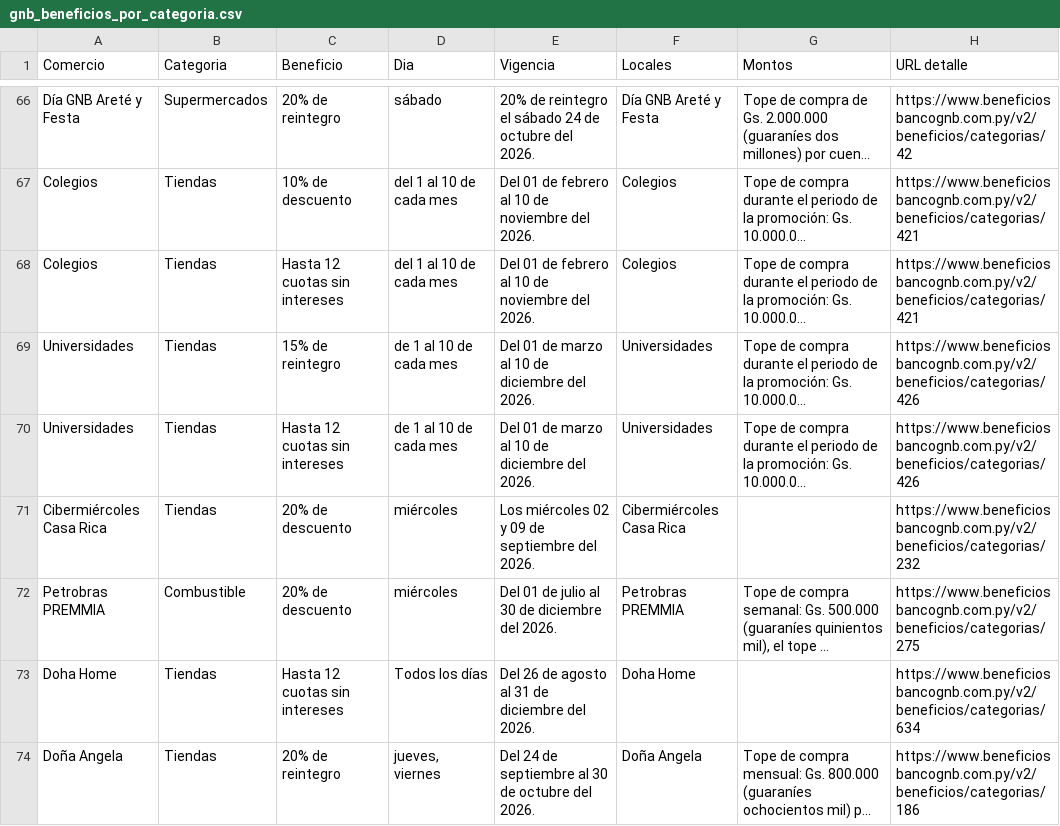
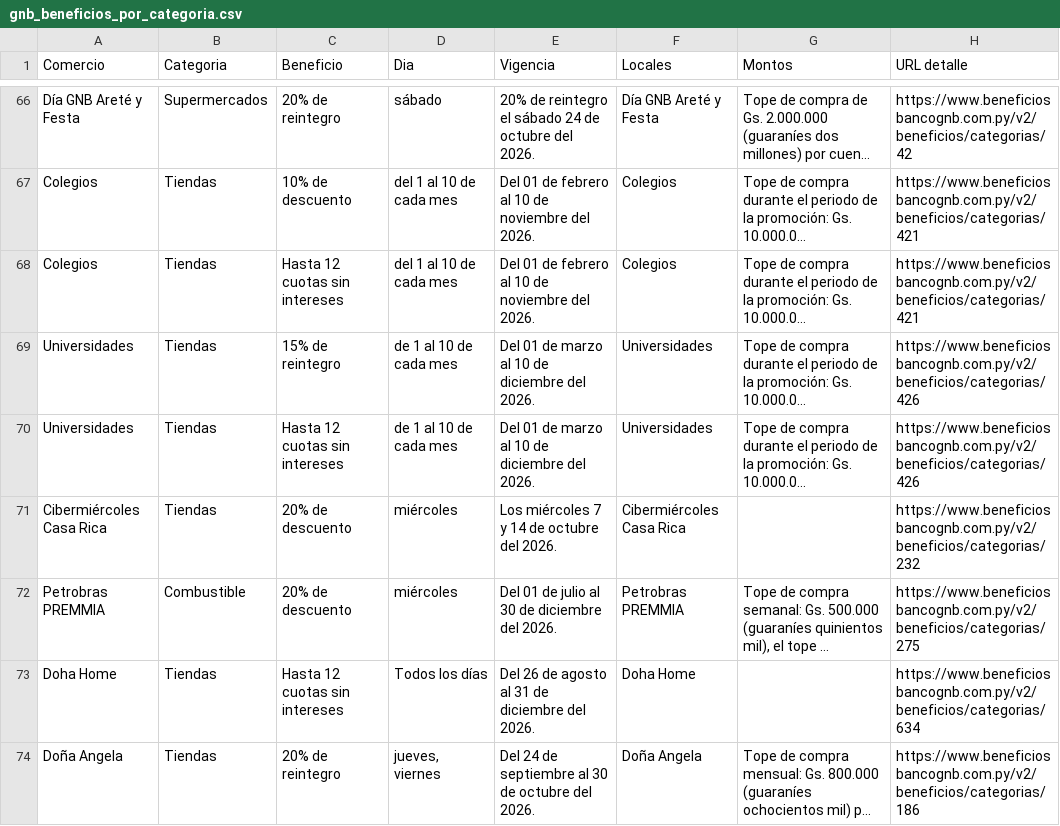
Before and after one commit to giumontebruno/promo-bancos-py, a CSV file: outputs/gnb_beneficios_por_categoria.csv, drawn as a sheet; only a part is shown, gaps mark what is left out; long unchanged cells end in …; the diff names each change by its address in the sheet, - before the commit and + after, or states it on an @@ line.

```diff
--- a/outputs/gnb_beneficios_por_categoria.csv
+++ b/outputs/gnb_beneficios_por_categoria.csv
-E71 (Vigencia): Los miércoles 02 y 09 de septiembre del 2026.
+E71 (Vigencia): Los miércoles 7 y 14 de octubre del 2026.
```
Also changed, not shown: data/promotions.csv, outputs/gnb_catalogo_oficial.csv, 27 other files.
